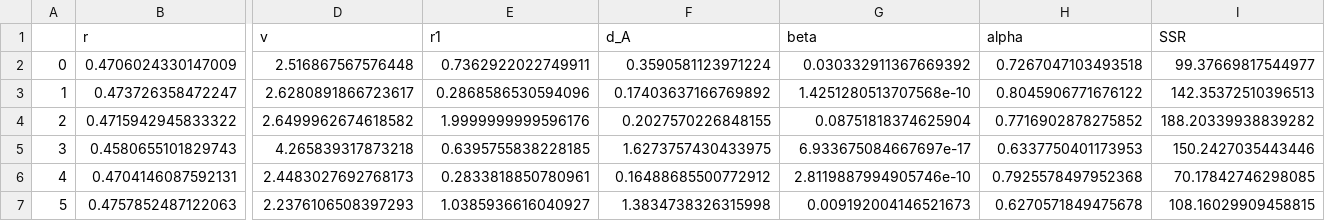
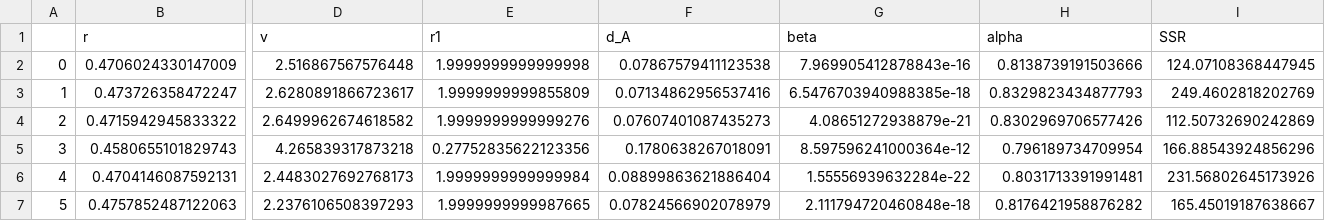
Before and after one commit to MathOnco/PARPi_Model, a CSV file: fits/treatmentModel/OVCAR3/CycleArrestModel_multiStep_varying_r/n_steps_2/bootstraps.csv, drawn as a sheet; only a part is shown, gaps mark what is left out; the diff covers the shown part only; the diff names each change by its address in the sheet, - before the commit and + after, or states it on an @@ line.

Commit message:
Turned off randomisation of initial param guesses when fitting model 2 vary r for oc3, as local optima were causing issues.

```diff
--- a/fits/treatmentModel/OVCAR3/CycleArrestModel_multiStep_varying_r/n_steps_2/bootstraps.csv
+++ b/fits/treatmentModel/OVCAR3/CycleArrestModel_multiStep_varying_r/n_steps_2/bootstraps.csv
-E2 (r1): 0.7362922022749911
+E2 (r1): 1.9999999999999998
-F2 (d_A): 0.3590581123971224
+F2 (d_A): 0.07867579411123538
-G2 (beta): 0.030332911367669392
+G2 (beta): 7.969905412878843e-16
-H2 (alpha): 0.7267047103493518
+H2 (alpha): 0.8138739191503666
-I2 (SSR): 99.37669817544977
+I2 (SSR): 124.07108368447945
-E3 (r1): 0.2868586530594096
+E3 (r1): 1.9999999999855809
-F3 (d_A): 0.17403637166769892
+F3 (d_A): 0.07134862956537416
-G3 (beta): 1.4251280513707568e-10
+G3 (beta): 6.5476703940988385e-18
-H3 (alpha): 0.8045906771676122
+H3 (alpha): 0.8329823434877793
-I3 (SSR): 142.35372510396513
+I3 (SSR): 249.4602818202769
-E4 (r1): 1.9999999999596176
+E4 (r1): 1.9999999999999276
-F4 (d_A): 0.2027570226848155
+F4 (d_A): 0.07607401087435273
-G4 (beta): 0.08751818374625904
+G4 (beta): 4.08651272938879e-21
-H4 (alpha): 0.7716902878275852
+H4 (alpha): 0.8302969706577426
-I4 (SSR): 188.20339938839282
+I4 (SSR): 112.50732690242869
-E5 (r1): 0.6395755838228185
+E5 (r1): 0.27752835622123356
-F5 (d_A): 1.6273757430433975
+F5 (d_A): 0.1780638267018091
-G5 (beta): 6.933675084667697e-17
+G5 (beta): 8.597596241000364e-12
-H5 (alpha): 0.6337750401173953
+H5 (alpha): 0.796189734709954
-I5 (SSR): 150.2427035443446
+I5 (SSR): 166.88543924856296
-E6 (r1): 0.2833818850780961
+E6 (r1): 1.9999999999999984
-F6 (d_A): 0.16488685500772912
+F6 (d_A): 0.08899863621886404
-G6 (beta): 2.8119887994905746e-10
+G6 (beta): 1.55556939632284e-22
-H6 (alpha): 0.7925578497952368
+H6 (alpha): 0.8031713391991481
-I6 (SSR): 70.17842746298085
+I6 (SSR): 231.56802645173926
-E7 (r1): 1.0385936616040927
+E7 (r1): 1.9999999999987665
-F7 (d_A): 1.3834738326315998
+F7 (d_A): 0.07824566902078979
-G7 (beta): 0.009192004146521673
+G7 (beta): 2.111794720460848e-18
-H7 (alpha): 0.6270571849475678
+H7 (alpha): 0.8176421958876282
-I7 (SSR): 108.16029909458815
+I7 (SSR): 165.45019187638667
```
Also changed, not shown: 95 edited cells elsewhere in this file, fits/treatmentModel/OVCAR3/CycleArrestModel_multiStep_2phase/n_steps_1/bootstraps.csv, fits/treatmentModel/OVCAR3/CycleArrestModel_multiStep_equalParams/n_steps_1/bootstraps.csv, 6 other files.
